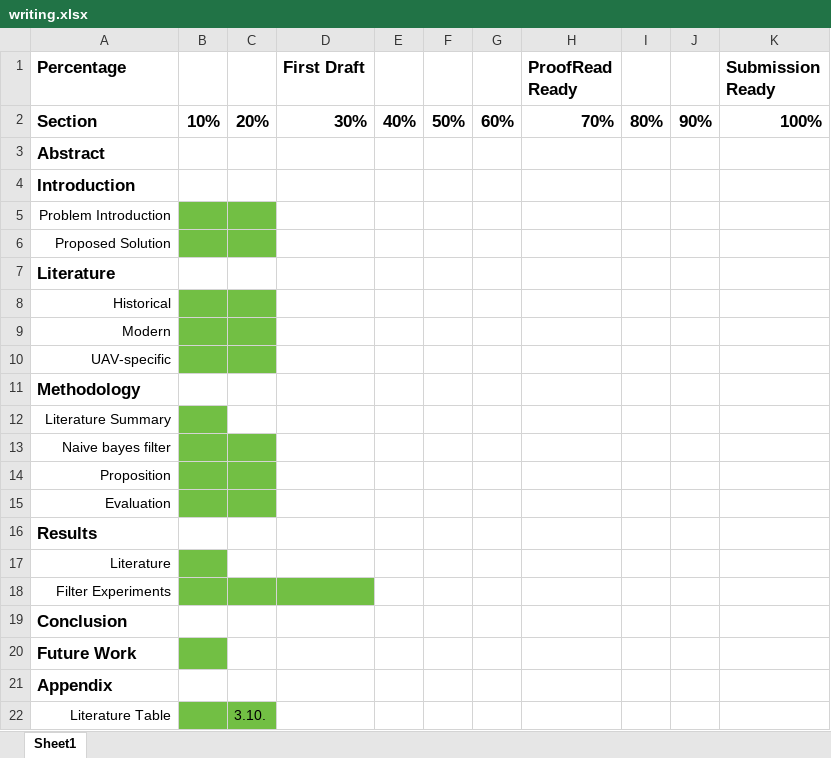
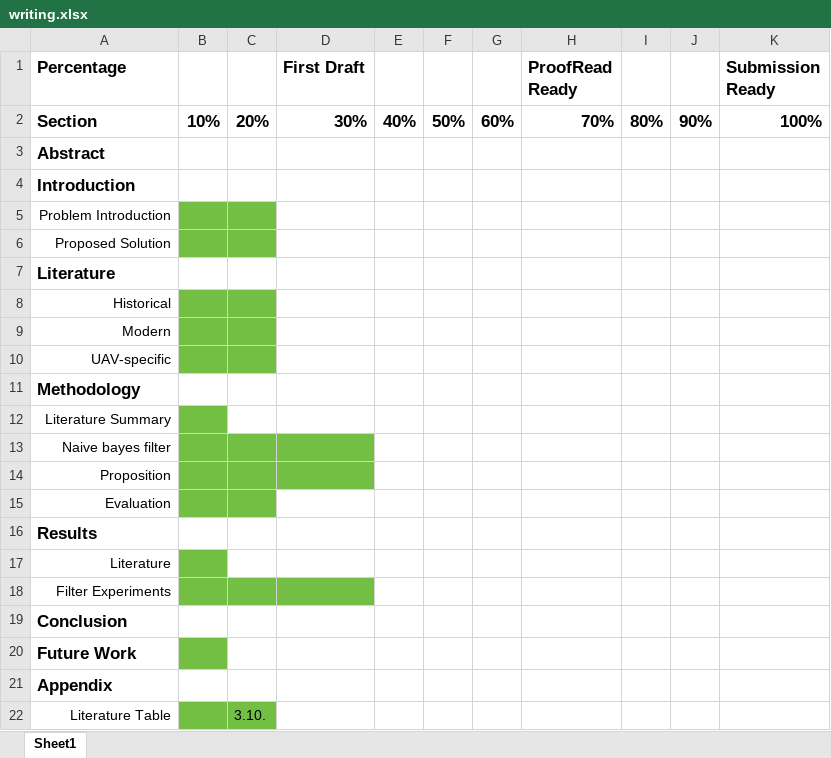
Before and after one commit to NicoMandel/Ologs, an Excel workbook: excels/writing.xlsx, sheet Sheet1, drawn as a sheet; values as stored, in another font and other column widths than the file's, no borders; the diff names each change by its address in the sheet, - before the commit and + after, or states it on an @@ line.

Commit message:
[Nico] - Writing v0.6.1 - Latex Error Persists

```diff
--- a/excels/writing.xlsx (sheet Sheet1)
+++ b/excels/writing.xlsx (sheet Sheet1)
-D13:D14 fill: none
+D13:D14 fill: #72BF44
```
Also changed, not shown: excels/classif.xlsx, 1 other file.
